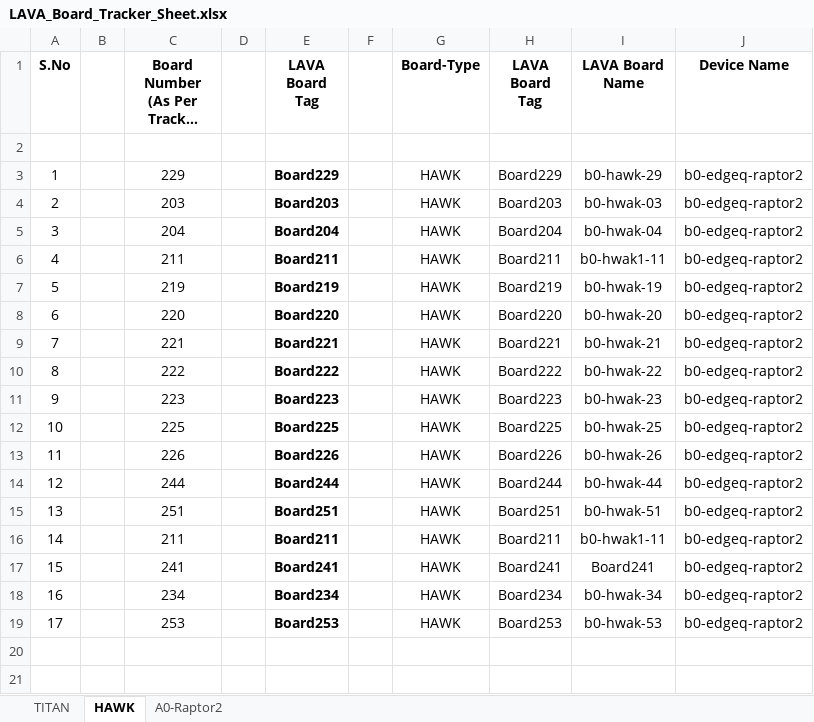
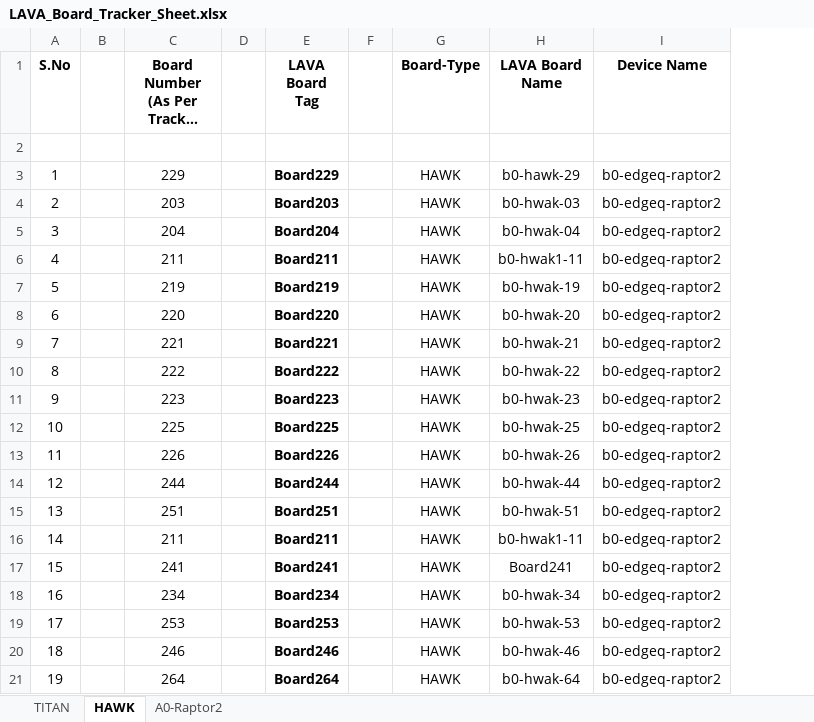
Before and after one commit to ec-platform-sw/lava-qa, an Excel workbook: LAVA_Board_Tracker_Sheet.xlsx, sheet HAWK, drawn as a sheet; long unchanged cells end in …; values as stored, in another font and other column widths than the file's, no borders; removed rows and columns are numbered as before the commit, all else as after; the diff names each change by its address in the sheet, - before the commit and + after, or states it on an @@ line.

Commit message:
Updated the Board#264

```diff
--- a/LAVA_Board_Tracker_Sheet.xlsx (sheet HAWK)
+++ b/LAVA_Board_Tracker_Sheet.xlsx (sheet HAWK)
-column H (LAVA Board Tag), rows 3-19: Board229 | Board203 | Board204 | Board211 | Board219 | Board220 | Board221 | Board222 | Board223 | Board225 | Board226 | Board244 | Board251 | Board211 | Board241 | Board234 | Board253
+row 20: 18 |  | 246 |  | Board246 |  | HAWK | b0-hwak-46 | b0-edgeq-raptor2
+row 21: 19 |  | 264 |  | Board264 |  | HAWK | b0-hwak-64 | b0-edgeq-raptor2
```
